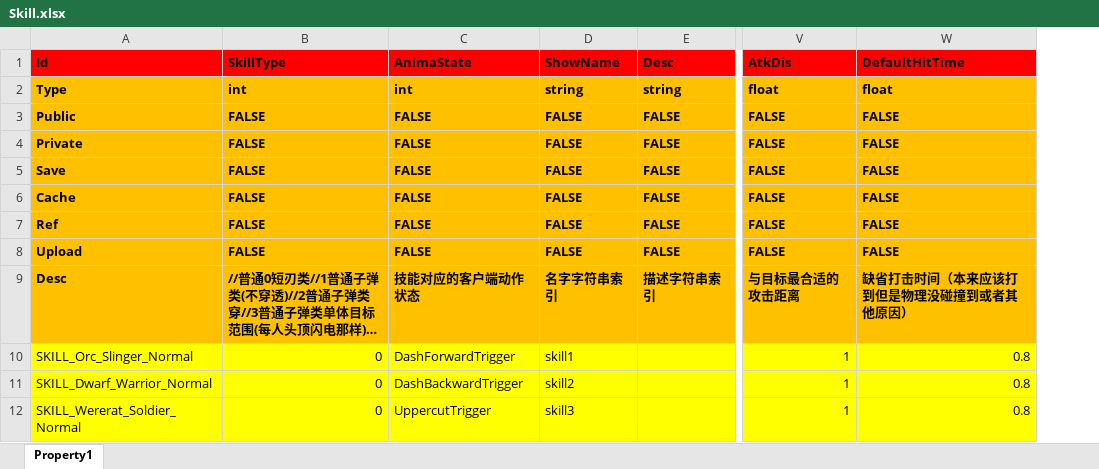
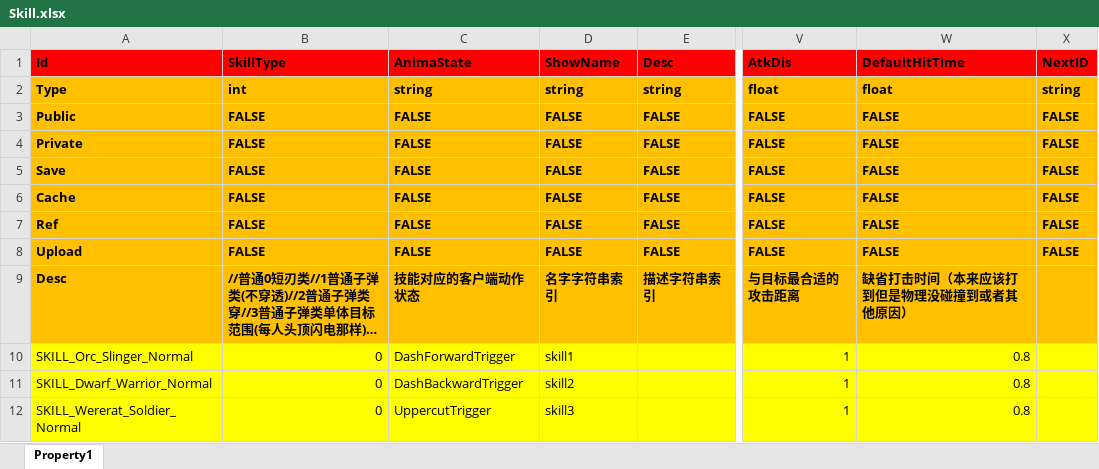
Before and after one commit to hu-81/NoahGameFramee, an Excel workbook: _Out/NFDataCfg/Excel_Ini/Skill.xlsx, sheet Property1, drawn as a sheet; only a part is shown, gaps mark what is left out; long unchanged cells end in …; values as stored, in another font and other column widths than the file's, no borders; the diff names each change by its address in the sheet, - before the commit and + after, or states it on an @@ line.

Commit message:
skill up level

```diff
--- a/_Out/NFDataCfg/Excel_Ini/Skill.xlsx (sheet Property1)
+++ b/_Out/NFDataCfg/Excel_Ini/Skill.xlsx (sheet Property1)
+column X (NextID), rows 2-8: string | FALSE | FALSE | FALSE | FALSE | FALSE | FALSE
-C2 (AnimaState): int
+C2 (AnimaState): string
```
Also changed, not shown: _Out/NFDataCfg/Excel_Ini/Language.xlsx, _Out/NFDataCfg/Excel_Ini/Talent.xlsx, 10 other files.
